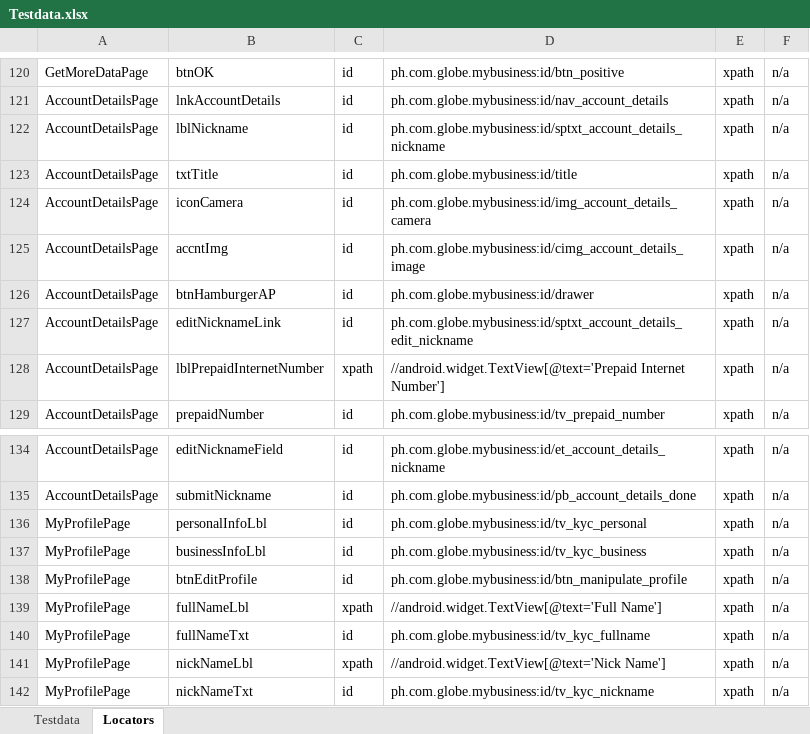
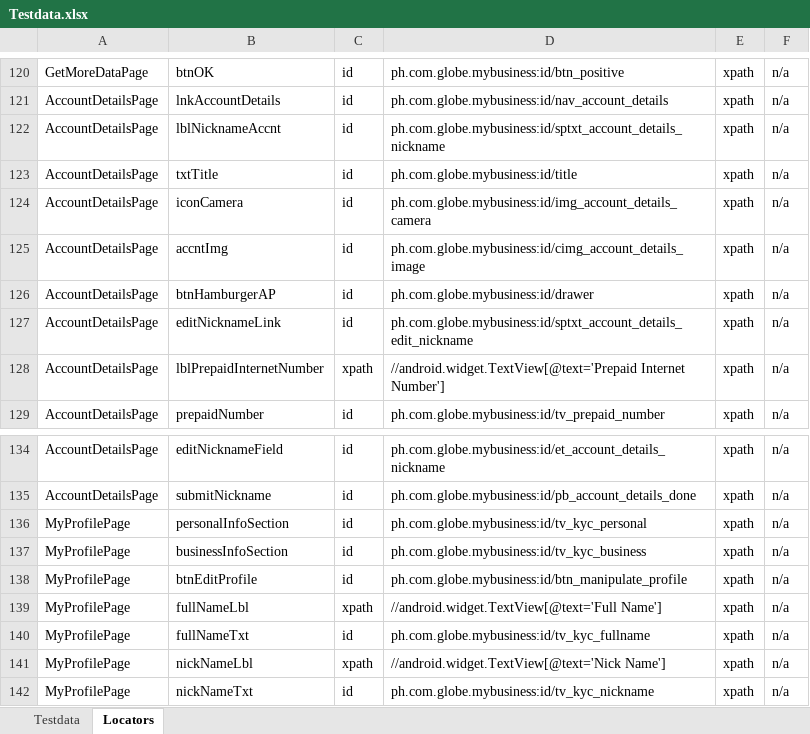
Before and after one commit to jlserra/Gomo, an Excel workbook: src/main/resources/Testdata.xlsx, sheet Locators, drawn as a sheet; only a part is shown, gaps mark what is left out; values as stored, in another font and other column widths than the file's, no borders; charts and pictures not drawn; the diff names each change by its address in the sheet, - before the commit and + after, or states it on an @@ line.

```diff
--- a/src/main/resources/Testdata.xlsx (sheet Locators)
+++ b/src/main/resources/Testdata.xlsx (sheet Locators)
-B122: lblNickname
+B122: lblNicknameAccnt
-B136: personalInfoLbl
+B136: personalInfoSection
-B137: businessInfoLbl
+B137: businessInfoSection
```
Also changed, not shown: sheet Testdata, 3 other files.
